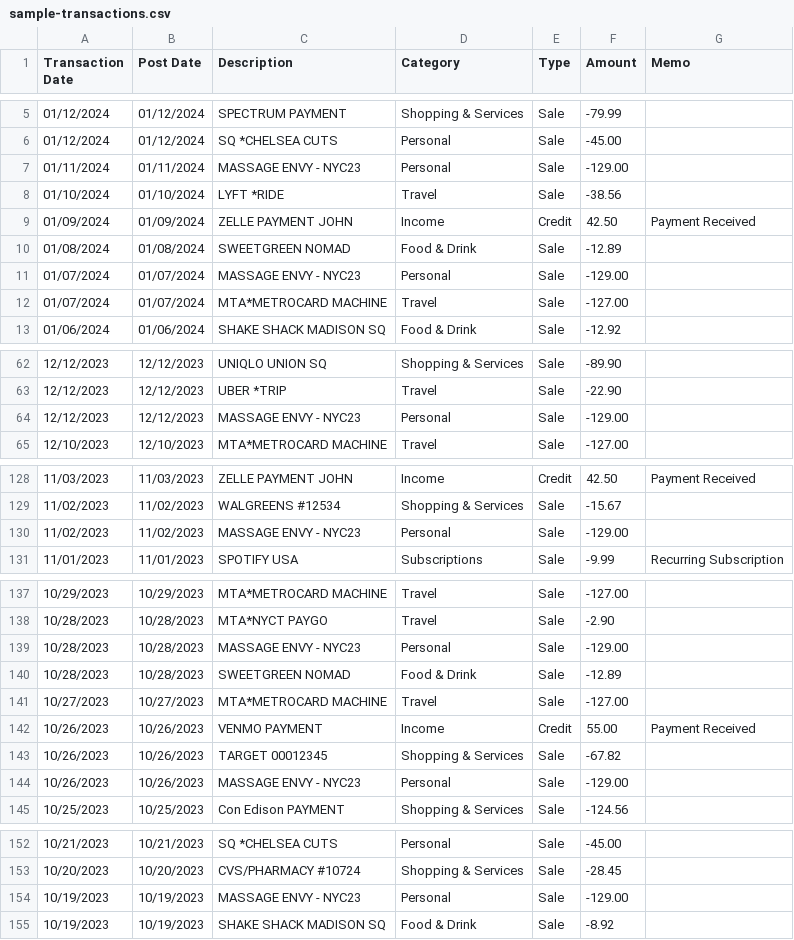
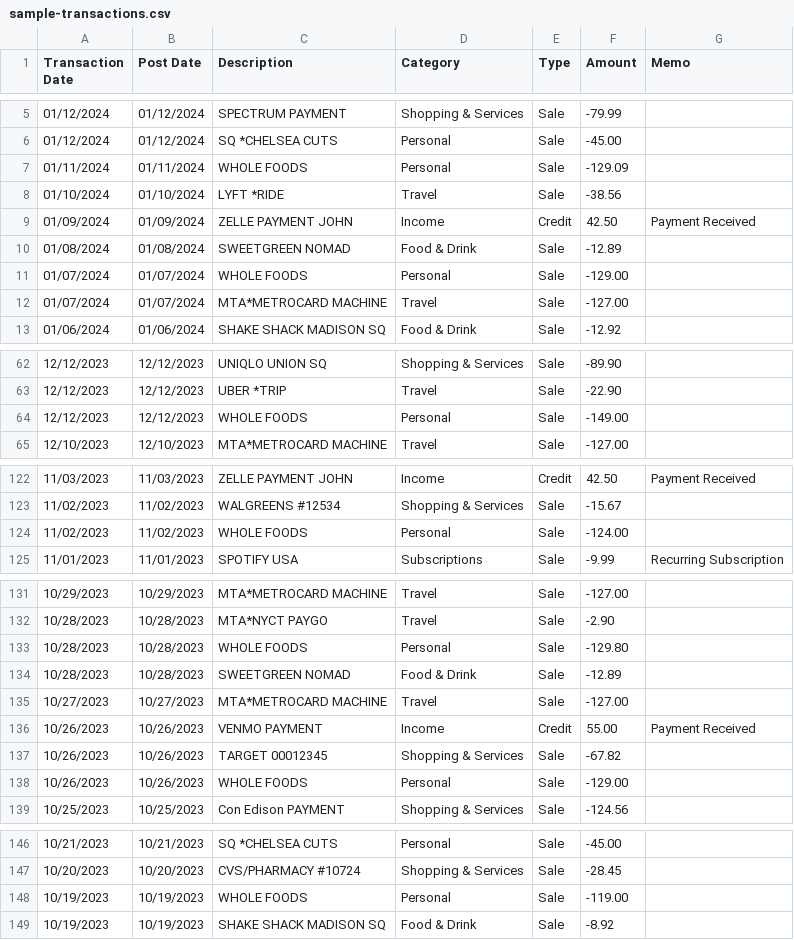
Before and after one commit to greg-maceachern12/moolah, a CSV file: public/sample-transactions.csv, drawn as a sheet; only a part is shown, gaps mark what is left out; the diff covers the shown part only.

```diff
--- a/public/sample-transactions.csv
+++ b/public/sample-transactions.csv
@@ -6,3 +6,3 @@ Transaction Date,Post Date,Description,Category,Type,Amount,Memo
 01/12/2024,01/12/2024,SQ *CHELSEA CUTS,Personal,Sale,-45.00,
-01/11/2024,01/11/2024,MASSAGE ENVY - NYC23,Personal,Sale,-129.00,
+01/11/2024,01/11/2024,WHOLE FOODS,Personal,Sale,-129.09,
 01/10/2024,01/10/2024,LYFT   *RIDE,Travel,Sale,-38.56,
@@ -10,3 +10,3 @@ Transaction Date,Post Date,Description,Category,Type,Amount,Memo
 01/08/2024,01/08/2024,SWEETGREEN NOMAD,Food & Drink,Sale,-12.89,
-01/07/2024,01/07/2024,MASSAGE ENVY - NYC23,Personal,Sale,-129.00,
+01/07/2024,01/07/2024,WHOLE FOODS,Personal,Sale,-129.00,
 01/07/2024,01/07/2024,MTA*METROCARD MACHINE,Travel,Sale,-127.00,
@@ -63,3 +63,3 @@ Transaction Date,Post Date,Description,Category,Type,Amount,Memo
 12/12/2023,12/12/2023,UBER   *TRIP,Travel,Sale,-22.90,
-12/12/2023,12/12/2023,MASSAGE ENVY - NYC23,Personal,Sale,-129.00,
+12/12/2023,12/12/2023,WHOLE FOODS,Personal,Sale,-149.00,
 12/10/2023,12/10/2023,MTA*METROCARD MACHINE,Travel,Sale,-127.00,
@@ -129,3 +123,3 @@ Transaction Date,Post Date,Description,Category,Type,Amount,Memo
 11/02/2023,11/02/2023,WALGREENS #12534,Shopping & Services,Sale,-15.67,
-11/02/2023,11/02/2023,MASSAGE ENVY - NYC23,Personal,Sale,-129.00,
+11/02/2023,11/02/2023,WHOLE FOODS,Personal,Sale,-124.00,
 11/01/2023,11/01/2023,SPOTIFY USA,Subscriptions,Sale,-9.99,Recurring Subscription
@@ -138,3 +132,3 @@ Transaction Date,Post Date,Description,Category,Type,Amount,Memo
 10/28/2023,10/28/2023,MTA*NYCT PAYGO,Travel,Sale,-2.90,
-10/28/2023,10/28/2023,MASSAGE ENVY - NYC23,Personal,Sale,-129.00,
+10/28/2023,10/28/2023,WHOLE FOODS,Personal,Sale,-129.80,
 10/28/2023,10/28/2023,SWEETGREEN NOMAD,Food & Drink,Sale,-12.89,
@@ -143,3 +137,3 @@ Transaction Date,Post Date,Description,Category,Type,Amount,Memo
 10/26/2023,10/26/2023,TARGET        00012345,Shopping & Services,Sale,-67.82,
-10/26/2023,10/26/2023,MASSAGE ENVY - NYC23,Personal,Sale,-129.00,
+10/26/2023,10/26/2023,WHOLE FOODS,Personal,Sale,-129.00,
 10/25/2023,10/25/2023,Con Edison PAYMENT,Shopping & Services,Sale,-124.56,
@@ -153,3 +147,3 @@ Transaction Date,Post Date,Description,Category,Type,Amount,Memo
 10/20/2023,10/20/2023,CVS/PHARMACY #10724,Shopping & Services,Sale,-28.45,
-10/19/2023,10/19/2023,MASSAGE ENVY - NYC23,Personal,Sale,-129.00,
+10/19/2023,10/19/2023,WHOLE FOODS,Personal,Sale,-119.00,
 10/19/2023,10/19/2023,SHAKE SHACK MADISON SQ,Food & Drink,Sale,-8.92,
```
Also changed, not shown: 6 removed rows and 12 edited cells elsewhere in this file, 1 other file.
